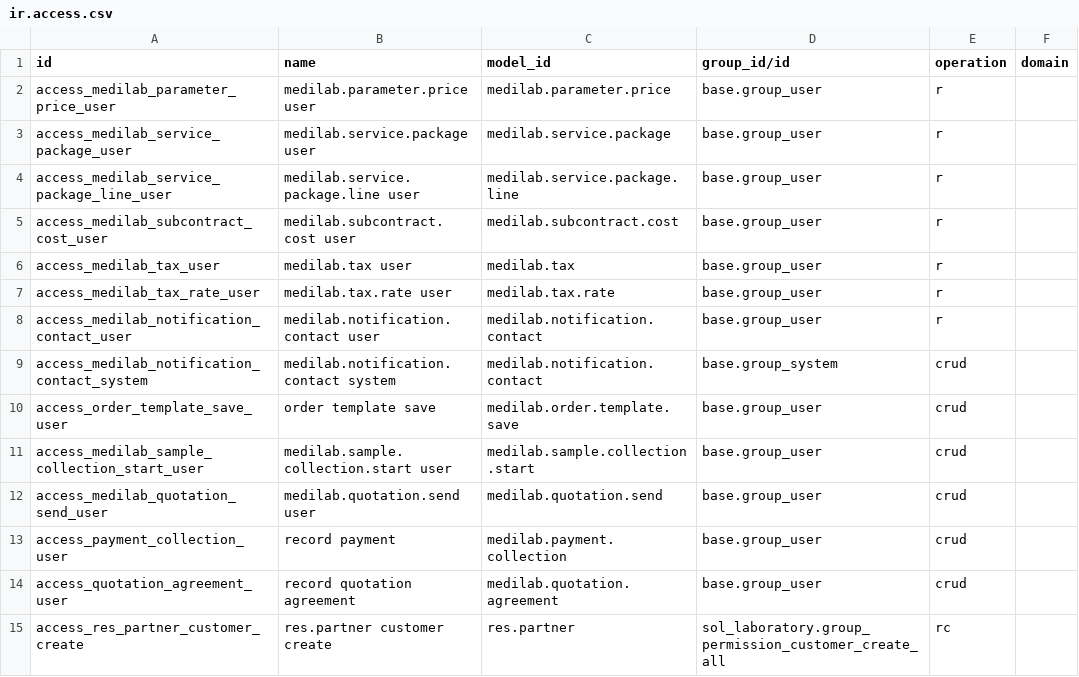
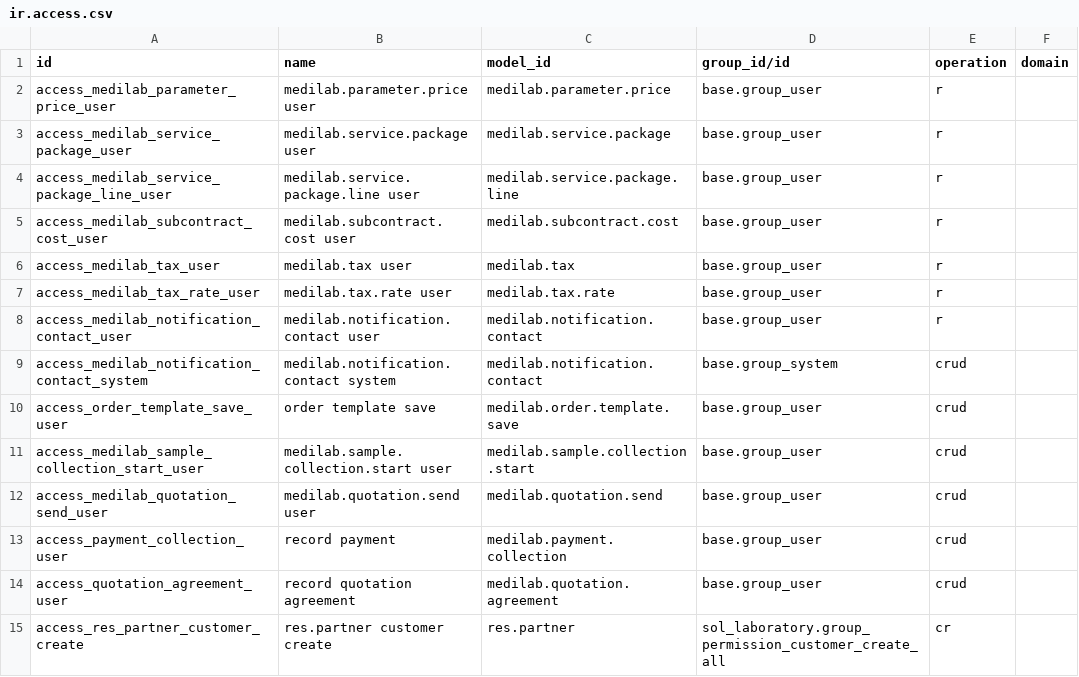
Before and after one commit to SoltuneMontepre/medilab, a CSV file: src/core/modules/sol_commerce/security/ir.access.csv, drawn as a sheet.

Commit message:
[fix] use valid cr operation in res.partner access rule

```diff
--- a/src/core/modules/sol_commerce/security/ir.access.csv
+++ b/src/core/modules/sol_commerce/security/ir.access.csv
@@ -14,2 +14,2 @@ access_payment_collection_user,record payment,medilab.payment.collection,base.gr
 access_quotation_agreement_user,record quotation agreement,medilab.quotation.agreement,base.group_user,crud,
-access_res_partner_customer_create,res.partner customer create,res.partner,sol_laboratory.group_permission_customer_create_all,rc,
+access_res_partner_customer_create,res.partner customer create,res.partner,sol_laboratory.group_permission_customer_create_all,cr,
```
